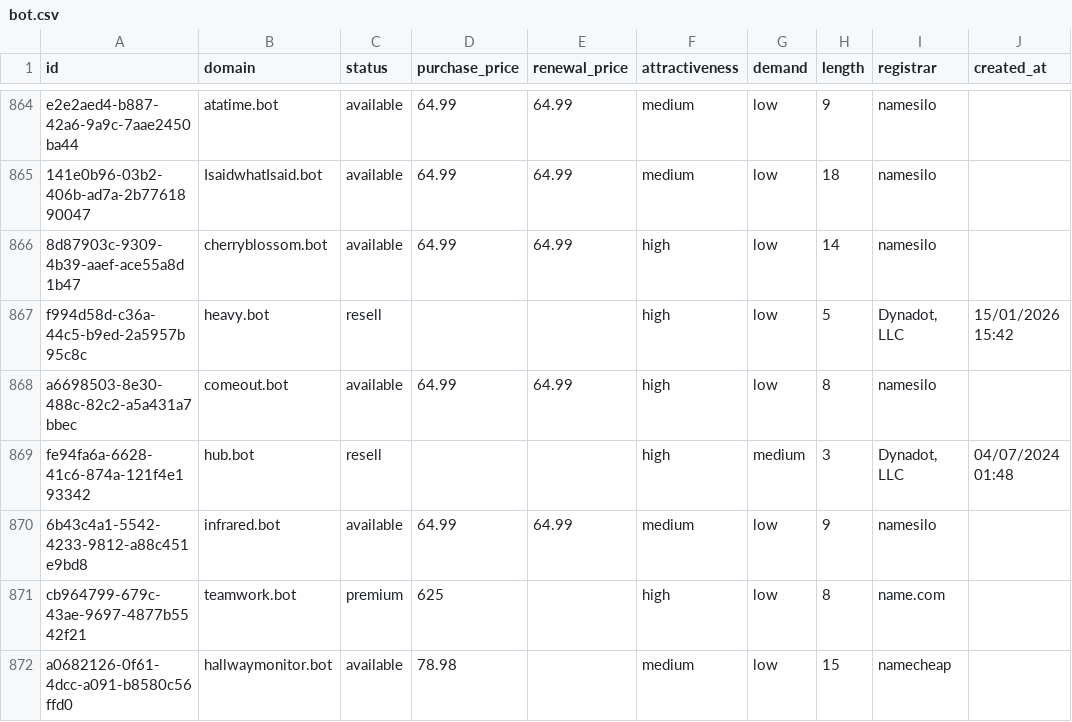
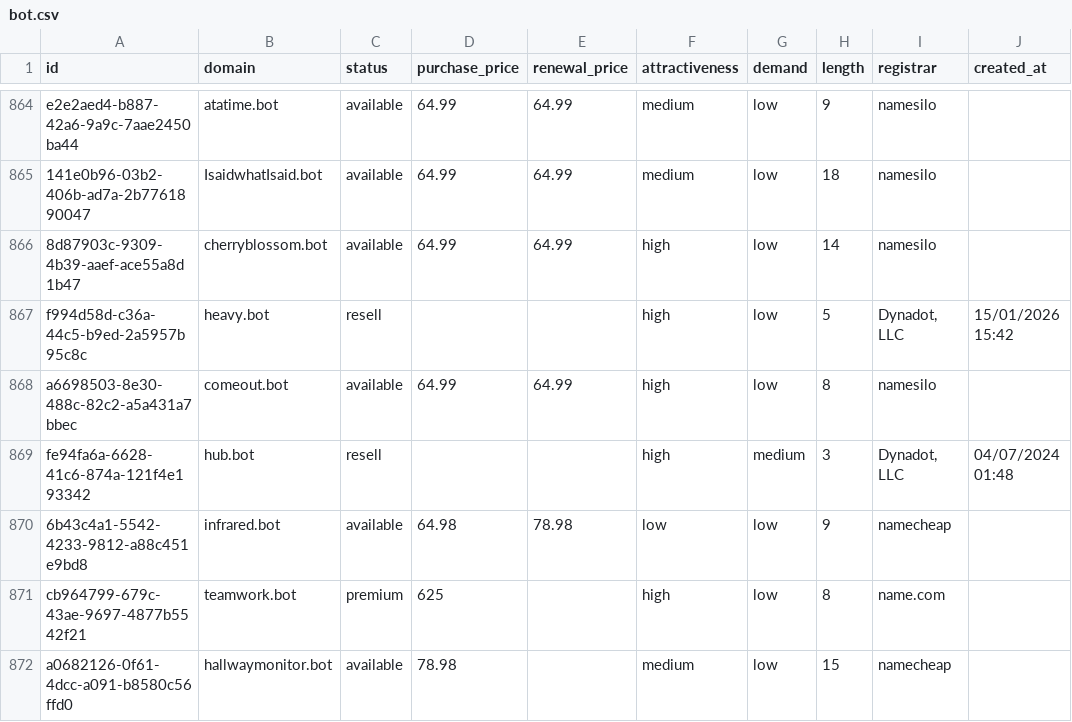
Before and after one commit to UniqueDomains/bot-oneword-domains, a CSV file: bot.csv, drawn as a sheet; only a part is shown, gaps mark what is left out; the diff names each change by its address in the sheet, - before the commit and + after, or states it on an @@ line.

Commit message:
Domains update

```diff
--- a/bot.csv
+++ b/bot.csv
-D870 (purchase_price): 64.99
+D870 (purchase_price): 64.98
-E870 (renewal_price): 64.99
+E870 (renewal_price): 78.98
-F870 (attractiveness): medium
+F870 (attractiveness): low
-I870 (registrar): namesilo
+I870 (registrar): namecheap
```
Also changed, not shown: 4 other files.
